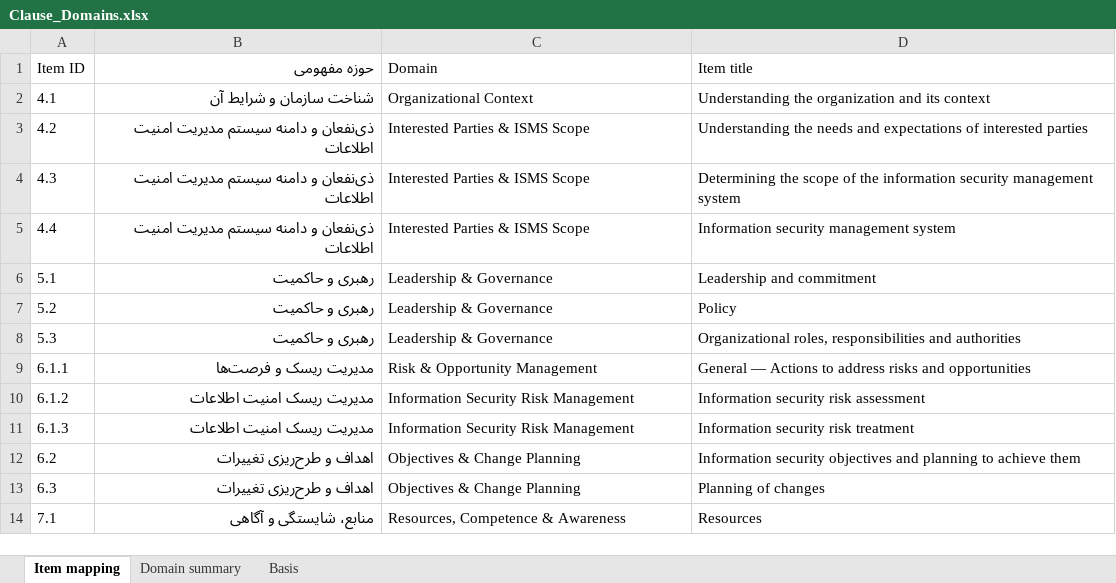
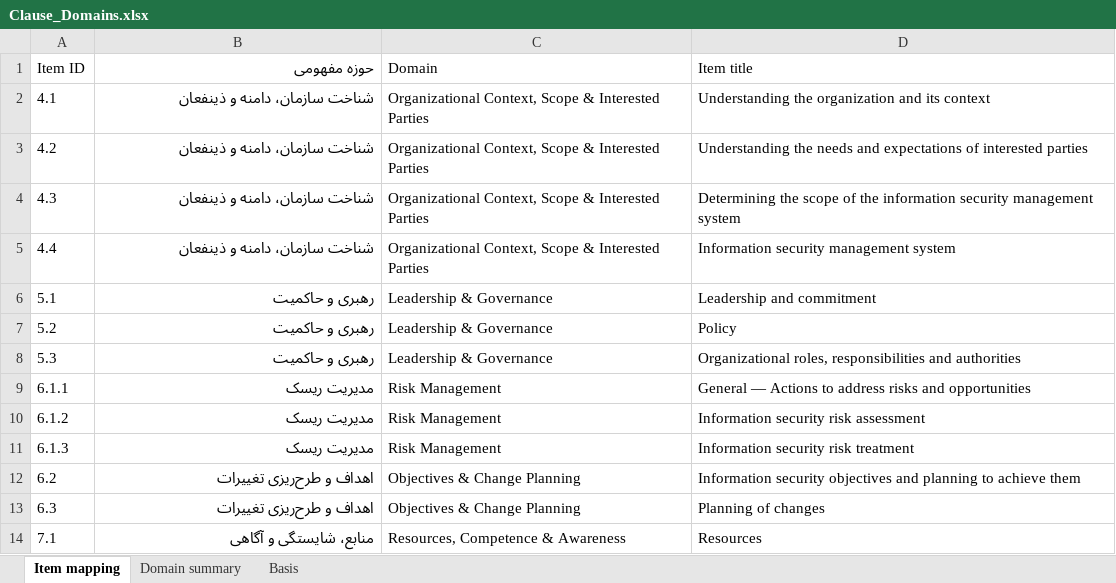
Before and after one commit to ictplanningmd3-glitch/ISMS, an Excel workbook: assets/Clause_Domains.xlsx, sheet Item mapping, drawn as a sheet; only a part is shown; values as stored, in another font and other column widths than the file's, no borders; the diff names each change by its address in the sheet, - before the commit and + after, or states it on an @@ line.

```diff
--- a/assets/Clause_Domains.xlsx (sheet Item mapping)
+++ b/assets/Clause_Domains.xlsx (sheet Item mapping)
-B2 (حوزه مفهومی): شناخت سازمان و شرایط آن
+B2 (حوزه مفهومی): شناخت سازمان، دامنه و ذینفعان
-C2 (Domain): Organizational Context
+C2 (Domain): Organizational Context, Scope & Interested Parties
-B3:B5 (حوزه مفهومی): ذی‌نفعان و دامنه سیستم مدیریت امنیت اطلاعات
+B3:B5 (حوزه مفهومی): شناخت سازمان، دامنه و ذینفعان
-C3:C5 (Domain): Interested Parties & ISMS Scope
+C3:C5 (Domain): Organizational Context, Scope & Interested Parties
-B9 (حوزه مفهومی): مدیریت ریسک و فرصت‌ها
+B9 (حوزه مفهومی): مدیریت ریسک
-C9 (Domain): Risk & Opportunity Management
+C9 (Domain): Risk Management
-B10:B11 (حوزه مفهومی): مدیریت ریسک امنیت اطلاعات
+B10:B11 (حوزه مفهومی): مدیریت ریسک
-C10:C11 (Domain): Information Security Risk Management
+C10:C11 (Domain): Risk Management
```
Also changed, not shown: sheet Domain summary, sheet Basis, assets/Annex_A_Domains.xlsx, 34 other files.
